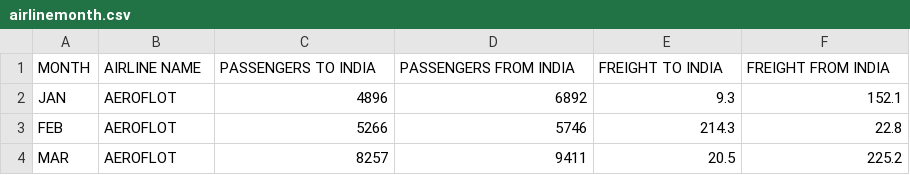
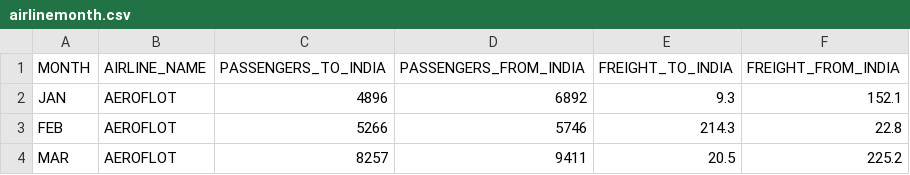
Before and after one commit to js164/airlinetraffic, a CSV file: airlinemonth.csv, drawn as a sheet; only a part is shown.

Commit message:
Update airlinemonth.csv

```diff
--- a/airlinemonth.csv
+++ b/airlinemonth.csv
@@ -1,2 +1,2 @@
-MONTH,AIRLINE NAME,PASSENGERS TO INDIA,PASSENGERS FROM INDIA,FREIGHT TO INDIA,FREIGHT FROM INDIA
+MONTH,AIRLINE_NAME,PASSENGERS_TO_INDIA,PASSENGERS_FROM_INDIA,FREIGHT_TO_INDIA,FREIGHT_FROM_INDIA
 JAN,AEROFLOT,4896,6892,9.3,152.1
```
